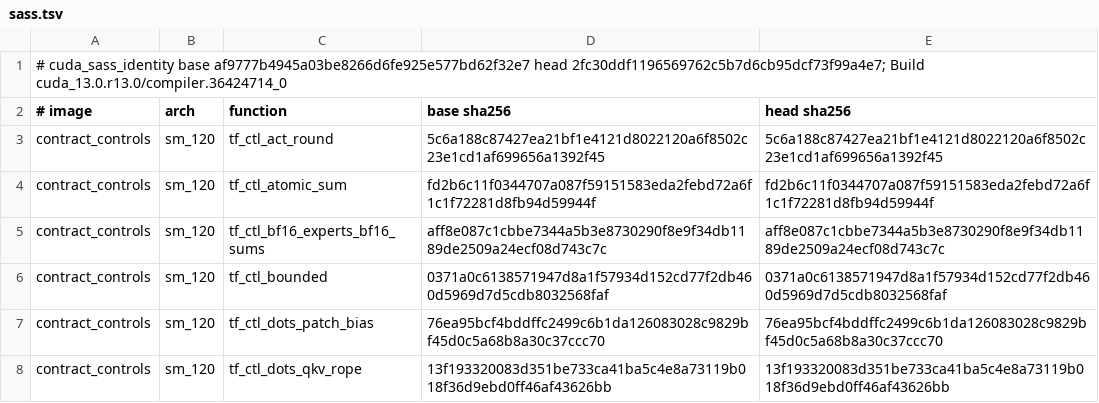
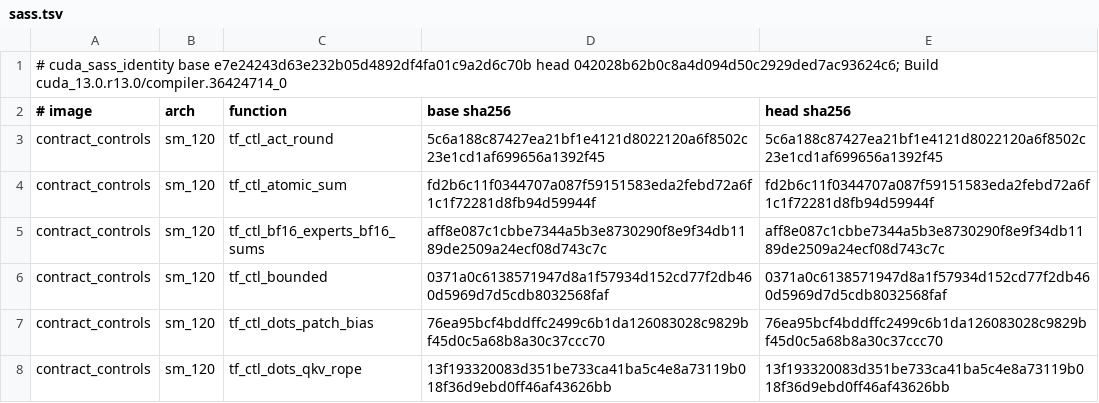
Before and after one commit to jschmied/TensorFold, a TSV file: docs/receipts/lfm-cuda-sass-fad7e142/sass.tsv, drawn as a sheet; only a part is shown.

Commit message:
receipts: SASS identity regenerated against main e7e24243d for #1634
reaches #1508's functions only: prefill_attention 70 of 70 identical (+5),
contract_controls 450 of 450 (+15), nvcc 13.0 and 13.2, sm_80/86/89/120/121.

```diff
--- a/docs/receipts/lfm-cuda-sass-fad7e142/sass.tsv
+++ b/docs/receipts/lfm-cuda-sass-fad7e142/sass.tsv
@@ -1,2 +1,2 @@
-# cuda_sass_identity base af9777b4945a03be8266d6fe925e577bd62f32e7 head 2fc30ddf1196569762c5b7d6cb95dcf73f99a4e7; Build cuda_13.0.r13.0/compiler.36424714_0
+# cuda_sass_identity base e7e24243d63e232b05d4892df4fa01c9a2d6c70b head 042028b62b0c8a4d094d50c2929ded7ac93624c6; Build cuda_13.0.r13.0/compiler.36424714_0
 # image	arch	function	base sha256	head sha256
```
Also changed, not shown: 3 other files.
